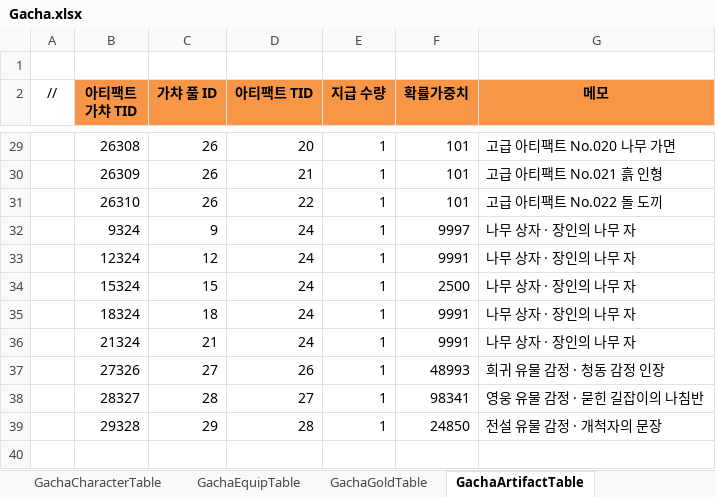
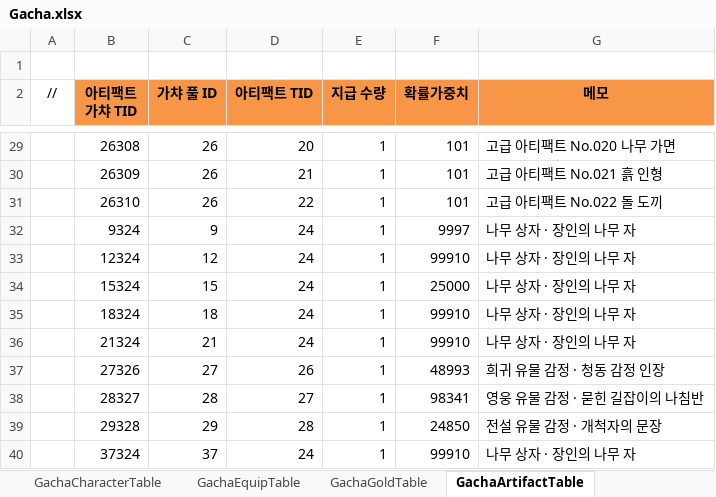
Before and after one commit to JeongTaeWoong99/Windows_simulator, an Excel workbook: GameDesign/Excel/Gacha.xlsx, sheet GachaArtifactTable, drawn as a sheet; only a part is shown, gaps mark what is left out; values as stored, in another font and other column widths than the file's, no borders; the diff names each change by its address in the sheet, - before the commit and + after, or states it on an @@ line.

```diff
--- a/GameDesign/Excel/Gacha.xlsx (sheet GachaArtifactTable)
+++ b/GameDesign/Excel/Gacha.xlsx (sheet GachaArtifactTable)
-F33 (확률가중치): 9991
+F33 (확률가중치): 99910
-F34 (확률가중치): 2500
+F34 (확률가중치): 25000
-F35:F36 (확률가중치): 9991
+F35:F36 (확률가중치): 99910
+row 40:  | 37324 | 37 | 24 | 1 | 99910 | 나무 상자 · 장인의 나무 자
```
Also changed, not shown: sheet GachaEquipTable, sheet GachaItemTable, sheet GachaGoldTable, sheet GachaInfoTable, GameDesign/Excel/Item.xlsx, GameDesign/Excel/Localization/Loc_GachaInfo.xlsx, 32 other files.
